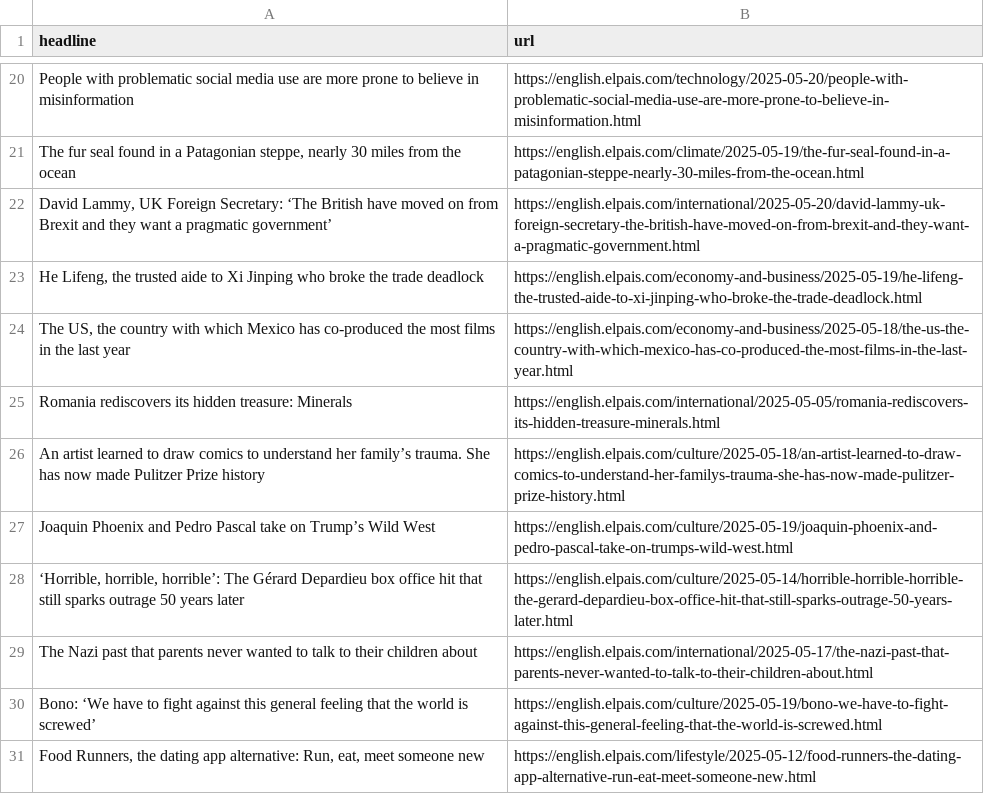
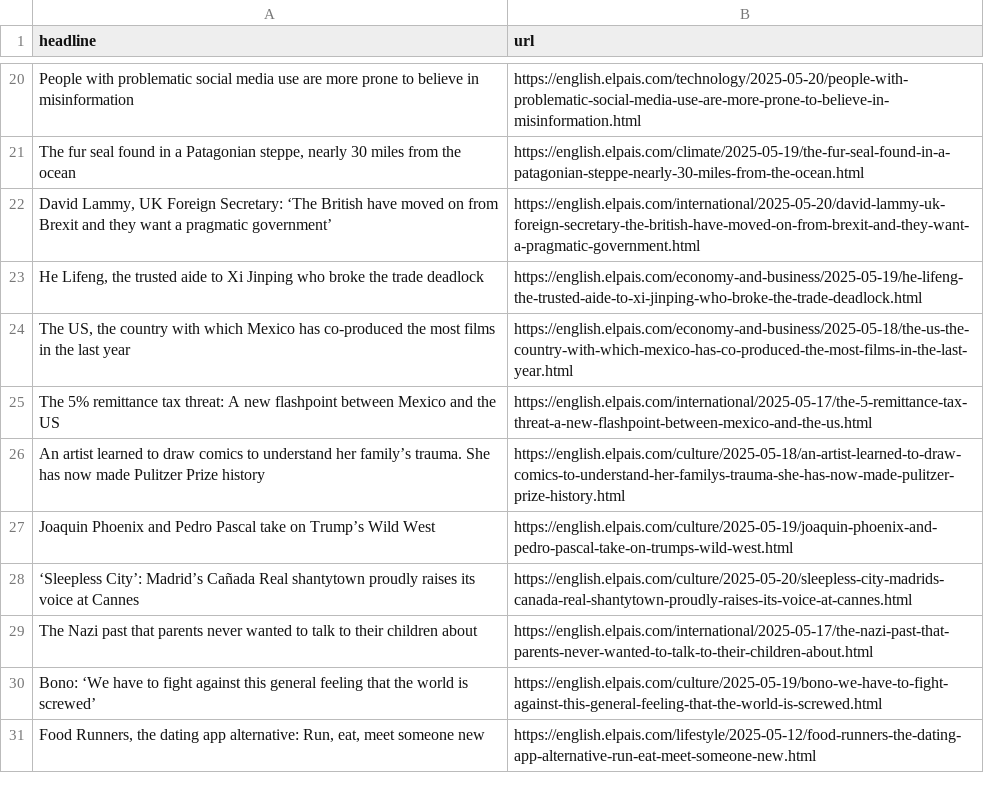
Before and after one commit to Tlo-l-w/el-paes-autoscraper, a CSV file: headlines.csv, drawn as a sheet; only a part is shown, gaps mark what is left out.

```diff
--- a/headlines.csv
+++ b/headlines.csv
@@ -24,6 +24,6 @@ People with problematic social media use are more prone to believe in misinforma
 "The US, the country with which Mexico has co-produced the most films in the last year",https://english.elpais.com/economy-and-business/2025-05-18/the-us-the-country-with-which-mexico-has-co-produced-the-most-films-in-the-last-year.html
-Romania rediscovers its hidden treasure: Minerals,https://english.elpais.com/international/2025-05-05/romania-rediscovers-its-hidden-treasure-minerals.html
+The 5% remittance tax threat: A new flashpoint between Mexico and the US,https://english.elpais.com/international/2025-05-17/the-5-remittance-tax-threat-a-new-flashpoint-between-mexico-and-the-us.html
 An artist learned to draw comics to understand her family’s trauma. She has now made Pulitzer Prize history  ,https://english.elpais.com/culture/2025-05-18/an-artist-learned-to-draw-comics-to-understand-her-familys-trauma-she-has-now-made-pulitzer-prize-history.html
 Joaquin Phoenix and Pedro Pascal take on Trump’s Wild West,https://english.elpais.com/culture/2025-05-19/joaquin-phoenix-and-pedro-pascal-take-on-trumps-wild-west.html
-"‘Horrible, horrible, horrible’: The Gérard Depardieu box office hit that still sparks outrage 50 years later",https://english.elpais.com/culture/2025-05-14/horrible-horrible-horrible-the-gerard-depardieu-box-office-hit-that-still-sparks-outrage-50-years-later.html
+‘Sleepless City’: Madrid’s Cañada Real shantytown proudly raises its voice at Cannes,https://english.elpais.com/culture/2025-05-20/sleepless-city-madrids-canada-real-shantytown-proudly-raises-its-voice-at-cannes.html
 The Nazi past that parents never wanted to talk to their children about,https://english.elpais.com/international/2025-05-17/the-nazi-past-that-parents-never-wanted-to-talk-to-their-children-about.html
```
